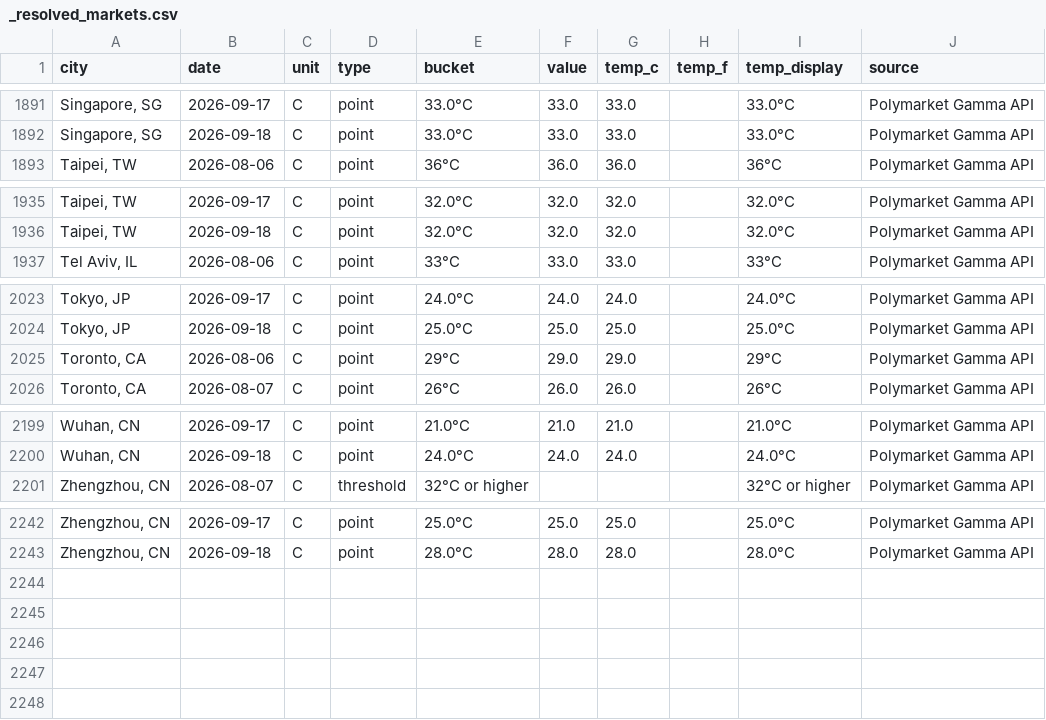
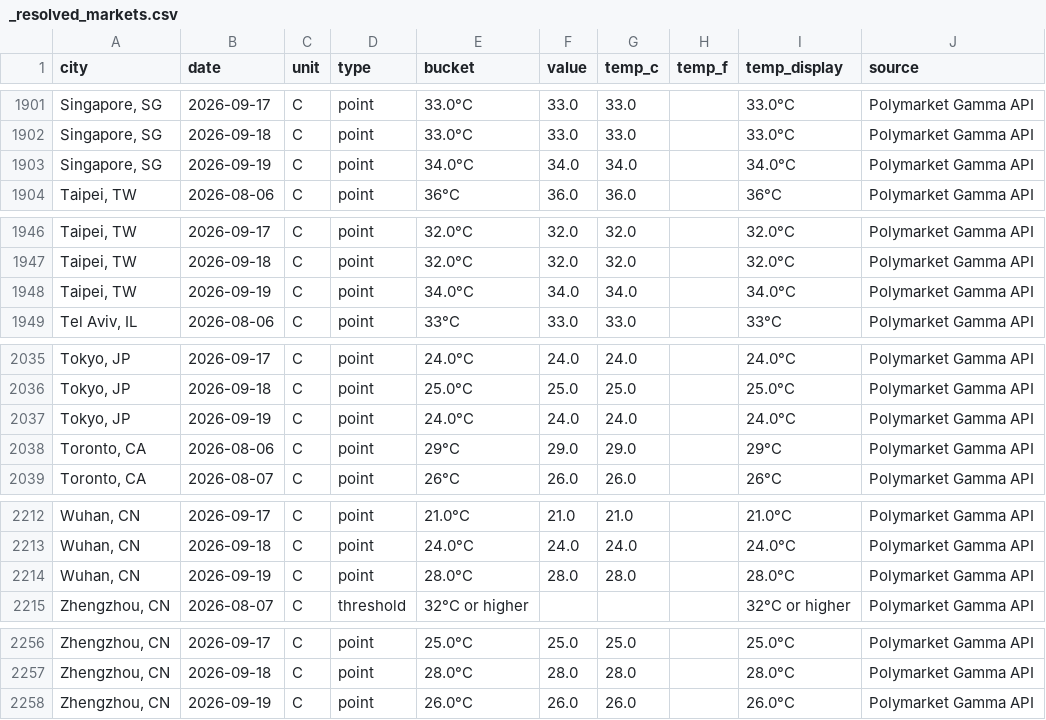
Before and after one commit to mgaaserud90-creator/weather-monitor, a CSV file: _resolved_markets.csv, drawn as a sheet; only a part is shown, gaps mark what is left out; the diff covers the shown part only.

```diff
--- a/_resolved_markets.csv
+++ b/_resolved_markets.csv
@@ -1892,2 +1902,3 @@ city,date,unit,type,bucket,value,temp_c,temp_f,temp_display,source
 "Singapore, SG",2026-09-18,C,point,33.0°C,33.0,33.0,,33.0°C,Polymarket Gamma API
+"Singapore, SG",2026-09-19,C,point,34.0°C,34.0,34.0,,34.0°C,Polymarket Gamma API
 "Taipei, TW",2026-08-06,C,point,36°C,36.0,36.0,,36°C,Polymarket Gamma API
@@ -1936,2 +1947,3 @@ city,date,unit,type,bucket,value,temp_c,temp_f,temp_display,source
 "Taipei, TW",2026-09-18,C,point,32.0°C,32.0,32.0,,32.0°C,Polymarket Gamma API
+"Taipei, TW",2026-09-19,C,point,34.0°C,34.0,34.0,,34.0°C,Polymarket Gamma API
 "Tel Aviv, IL",2026-08-06,C,point,33°C,33.0,33.0,,33°C,Polymarket Gamma API
@@ -2024,2 +2036,3 @@ city,date,unit,type,bucket,value,temp_c,temp_f,temp_display,source
 "Tokyo, JP",2026-09-18,C,point,25.0°C,25.0,25.0,,25.0°C,Polymarket Gamma API
+"Tokyo, JP",2026-09-19,C,point,24.0°C,24.0,24.0,,24.0°C,Polymarket Gamma API
 "Toronto, CA",2026-08-06,C,point,29°C,29.0,29.0,,29°C,Polymarket Gamma API
@@ -2200,2 +2213,3 @@ city,date,unit,type,bucket,value,temp_c,temp_f,temp_display,source
 "Wuhan, CN",2026-09-18,C,point,24.0°C,24.0,24.0,,24.0°C,Polymarket Gamma API
+"Wuhan, CN",2026-09-19,C,point,28.0°C,28.0,28.0,,28.0°C,Polymarket Gamma API
 "Zhengzhou, CN",2026-08-07,C,threshold,32°C or higher,,,,32°C or higher,Polymarket Gamma API
@@ -2243 +2257,2 @@ city,date,unit,type,bucket,value,temp_c,temp_f,temp_display,source
 "Zhengzhou, CN",2026-09-18,C,point,28.0°C,28.0,28.0,,28.0°C,Polymarket Gamma API
+"Zhengzhou, CN",2026-09-19,C,point,26.0°C,26.0,26.0,,26.0°C,Polymarket Gamma API
```
Also changed, not shown: 10 added rows elsewhere in this file, 3 other files.
